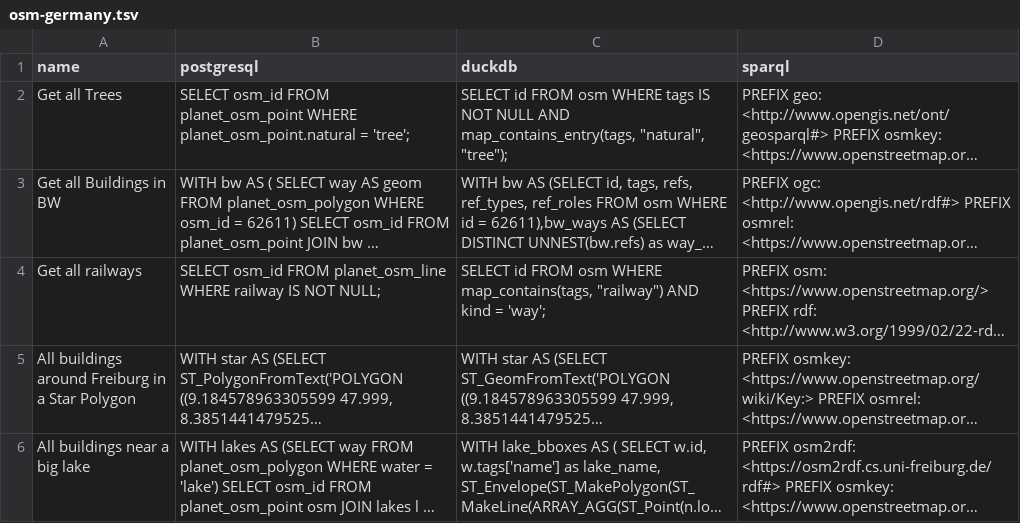
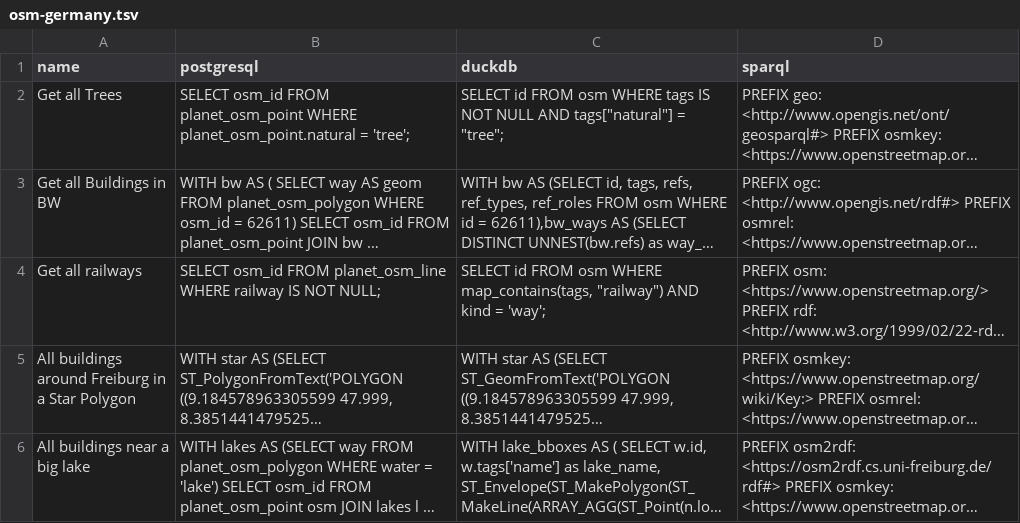
Before and after one commit to Penguinner/bachelor_thesis, a TSV file: src/data/osm-germany.tsv, drawn as a sheet; long unchanged cells end in …; the diff names each change by its address in the sheet, - before the commit and + after, or states it on an @@ line.

Commit message:
Fixing duckdb issues

```diff
--- a/src/data/osm-germany.tsv
+++ b/src/data/osm-germany.tsv
-C2 (duckdb): …NULL AND map_contains_entry(tags, "natural", "tree");
+C2 (duckdb): …NULL AND tags["natural"] = "tree";
```
